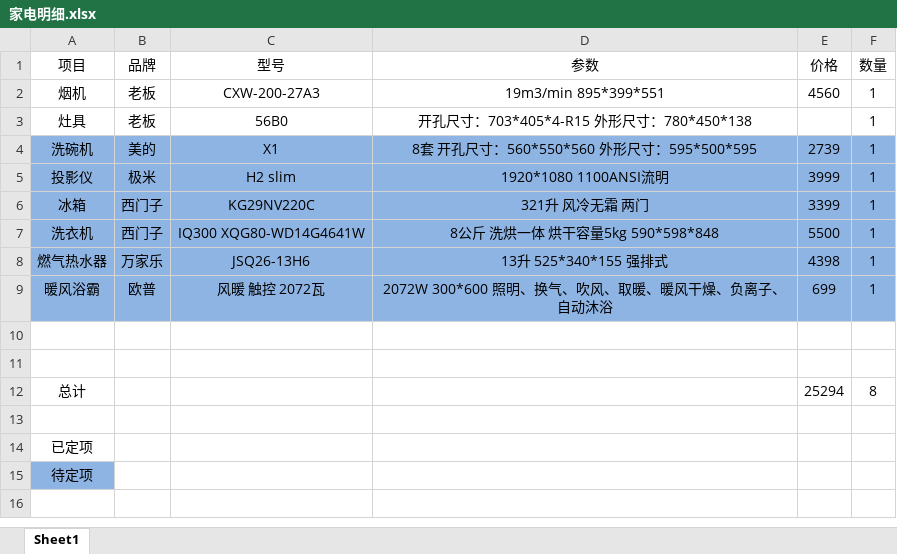
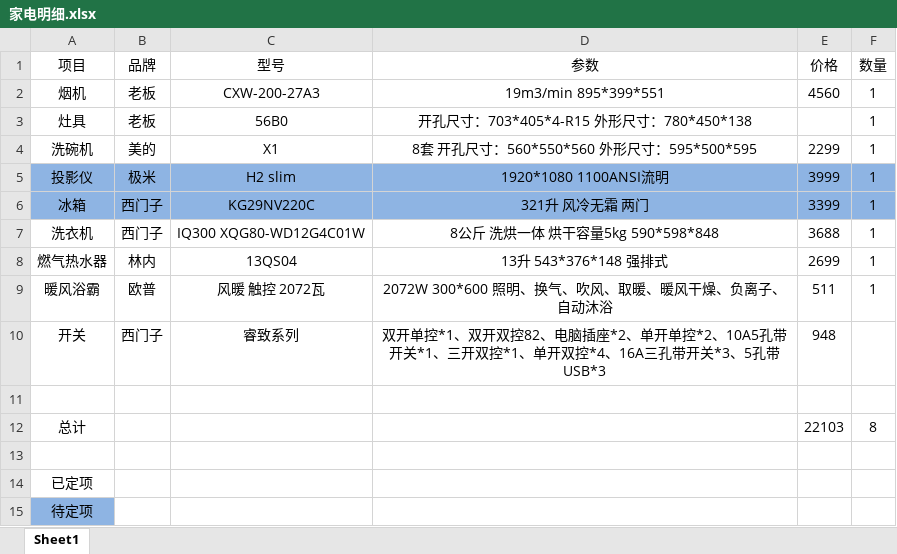
Before and after one commit to yeyixi/-, an Excel workbook: 家电明细.xlsx, sheet Sheet1, drawn as a sheet; values as stored, in another font and other column widths than the file's, no borders; removed rows and columns are numbered as before the commit, all else as after; the diff names each change by its address in the sheet, - before the commit and + after, or states it on an @@ line.

Commit message:
增加洗碗机、洗衣机、开关、浴霸、热水器

```diff
--- a/家电明细.xlsx (sheet Sheet1)
+++ b/家电明细.xlsx (sheet Sheet1)
-A4:F4 fill: #8EB4E3
+A4:F4 fill: none
-E4 (价格): 2739
+E4 (价格): 2299
-A7:F9 fill: #8EB4E3
+A7:F9 fill: none
-C7 (型号): IQ300 XQG80-WD14G4641W
+C7 (型号): IQ300 XQG80-WD12G4C01W
-E7 (价格): 5500
+E7 (价格): 3688
-B8 (品牌): 万家乐
+B8 (品牌): 林内
-C8 (型号): JSQ26-13H6
+C8 (型号): 13QS04
-D8 (参数): 13升 525*340*155 强排式
+D8 (参数): 13升 543*376*148 强排式
-E8 (价格): 4398
+E8 (价格): 2699
-E9 (价格): 699
+E9 (价格): 511
+row 10: 开关 | 西门子 | 睿致系列 | 双开单控*1、双开双控82、电脑插座*2、单开单控*2、10A5孔带开关*1、三开双控*1、单开双控*4、16A三孔带开关*3、5孔带USB*3 | 948
-row 11: (empty)
-E12 (价格): 25294
+E12 (价格): 22103
```
